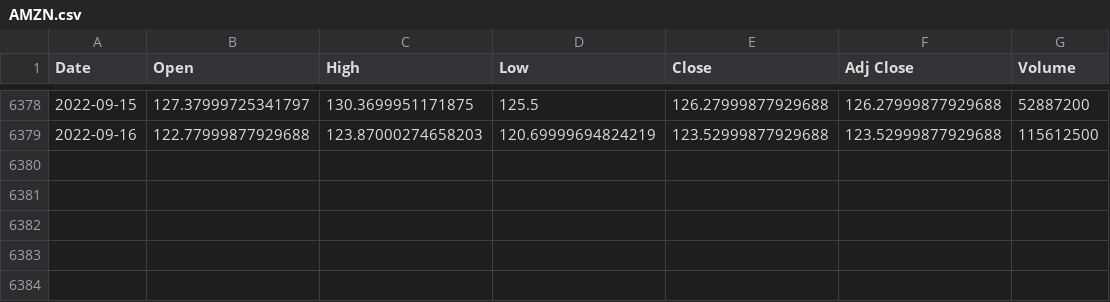
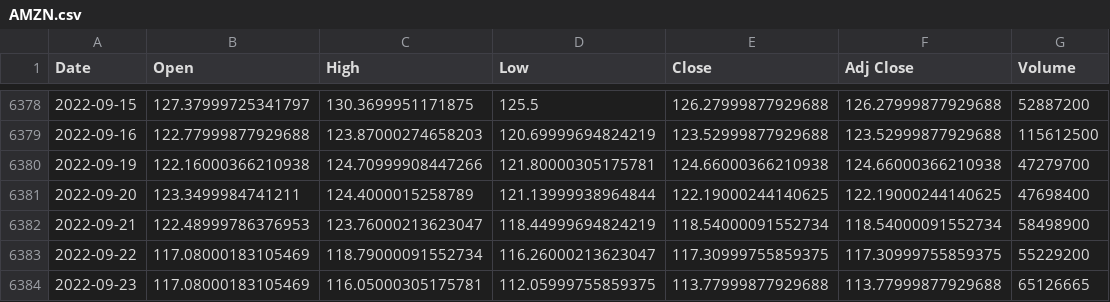
Before and after one commit to junyoung-sim/quant, a CSV file: data/AMZN.csv, drawn as a sheet; only a part is shown, gaps mark what is left out; the diff names each change by its address in the sheet, - before the commit and + after, or states it on an @@ line.

```diff
--- a/data/AMZN.csv
+++ b/data/AMZN.csv
+row 6380: 2022-09-19 | 122.16000366210938 | 124.70999908447266 | 121.80000305175781 | 124.66000366210938 | 124.66000366210938 | 47279700
+row 6381: 2022-09-20 | 123.3499984741211 | 124.4000015258789 | 121.13999938964844 | 122.19000244140625 | 122.19000244140625 | 47698400
+row 6382: 2022-09-21 | 122.48999786376953 | 123.76000213623047 | 118.44999694824219 | 118.54000091552734 | 118.54000091552734 | 58498900
+row 6383: 2022-09-22 | 117.08000183105469 | 118.79000091552734 | 116.26000213623047 | 117.30999755859375 | 117.30999755859375 | 55229200
+row 6384: 2022-09-23 | 117.08000183105469 | 116.05000305175781 | 112.05999755859375 | 113.77999877929688 | 113.77999877929688 | 65126665
```
Also changed, not shown: data/COST.csv, data/GOOG.csv, 56 other files.
